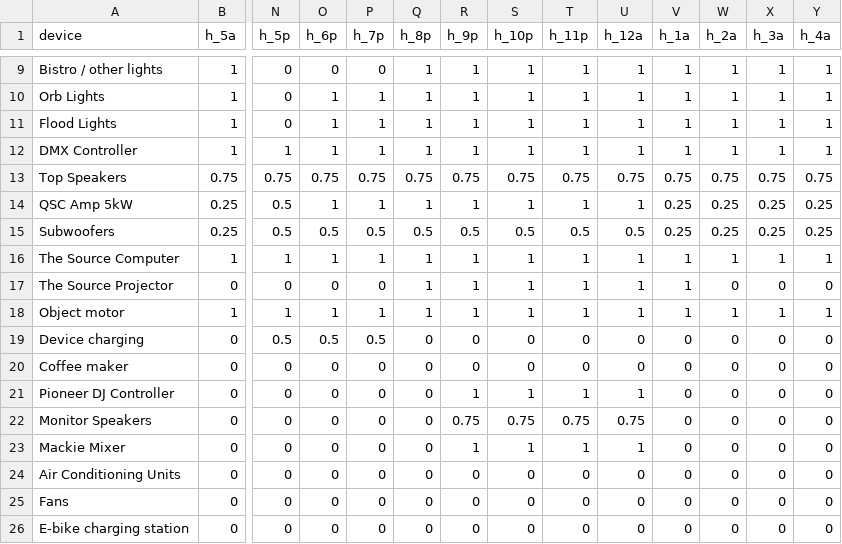
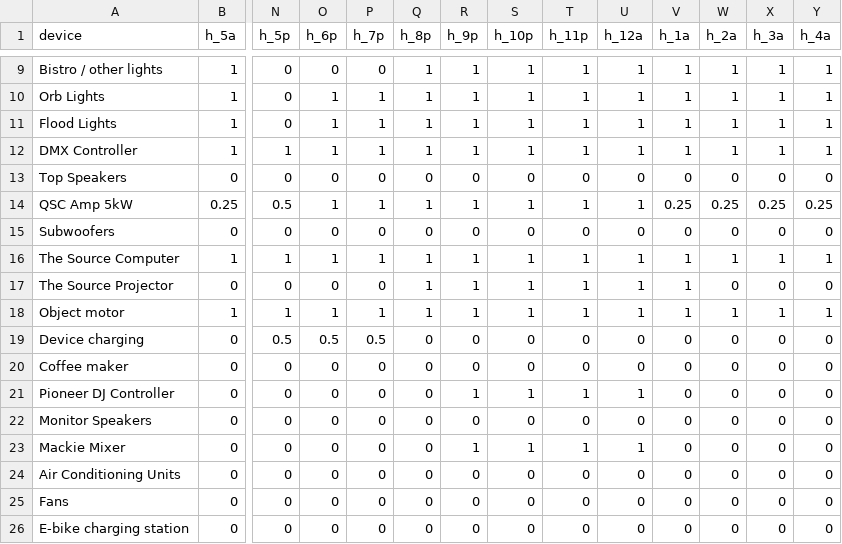
Before and after one commit to asadgo/power-the-cave-2026, a CSV file: data/schedule.csv, drawn as a sheet; only a part is shown, gaps mark what is left out; removed rows and columns are numbered as before the commit, all else as after; rows hold the shown columns only; the diff names each change by its address in the sheet, - before the commit and + after, or states it on an @@ line.

```diff
--- a/data/schedule.csv
+++ b/data/schedule.csv
-row 13: Top Speakers | 0.75 | 0.75 | 0.75 | 0.75 | 0.75 | 0.75 | 0.75 | 0.75 | 0.75 | 0.75 | 0.75 | 0.75 | 0.75
+row 13: Top Speakers | 0 | 0 | 0 | 0 | 0 | 0 | 0 | 0 | 0 | 0 | 0 | 0 | 0
-row 15: Subwoofers | 0.25 | 0.5 | 0.5 | 0.5 | 0.5 | 0.5 | 0.5 | 0.5 | 0.5 | 0.25 | 0.25 | 0.25 | 0.25
+row 15: Subwoofers | 0 | 0 | 0 | 0 | 0 | 0 | 0 | 0 | 0 | 0 | 0 | 0 | 0
-R22 (h_9p): 0.75
+R22 (h_9p): 0
-S22 (h_10p): 0.75
+S22 (h_10p): 0
-T22 (h_11p): 0.75
+T22 (h_11p): 0
-U22 (h_12a): 0.75
+U22 (h_12a): 0
```
Also changed, not shown: data/devices.csv, data/log.csv.
